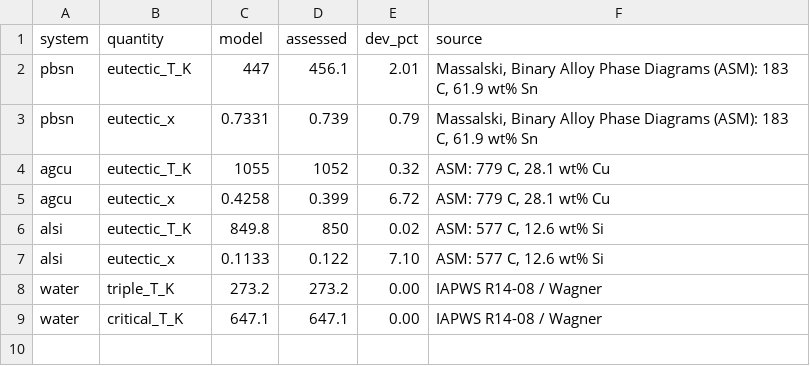
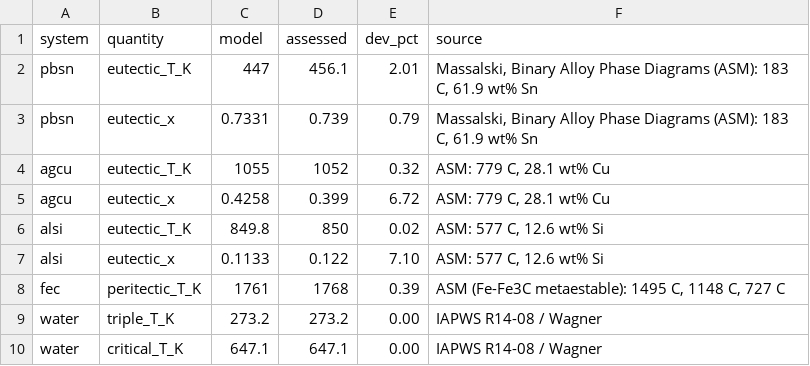
Before and after one commit to amurlaniakea/phasemap, a CSV file: data/assessment.csv, drawn as a sheet.

```diff
--- a/data/assessment.csv
+++ b/data/assessment.csv
@@ -7,2 +7,3 @@ alsi,eutectic_T_K,849.8,850,0.02,"ASM: 577 C, 12.6 wt% Si"
 alsi,eutectic_x,0.1133,0.122,7.10,"ASM: 577 C, 12.6 wt% Si"
+fec,peritectic_T_K,1761,1768,0.39,"ASM (Fe-Fe3C metaestable): 1495 C, 1148 C, 727 C"
 water,triple_T_K,273.2,273.2,0.00,IAPWS R14-08 / Wagner
```
Also changed, not shown: data/fase7_fe_c.csv, 7 other files.
